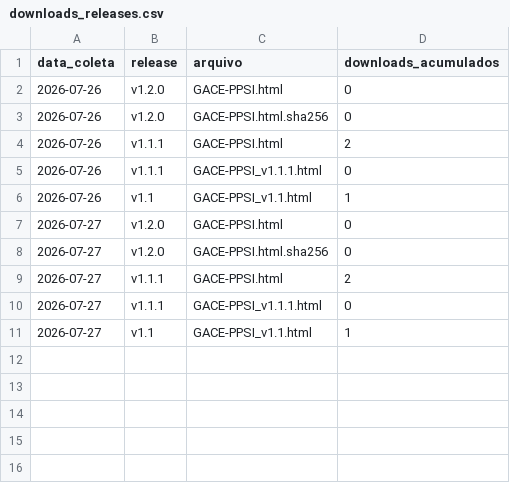
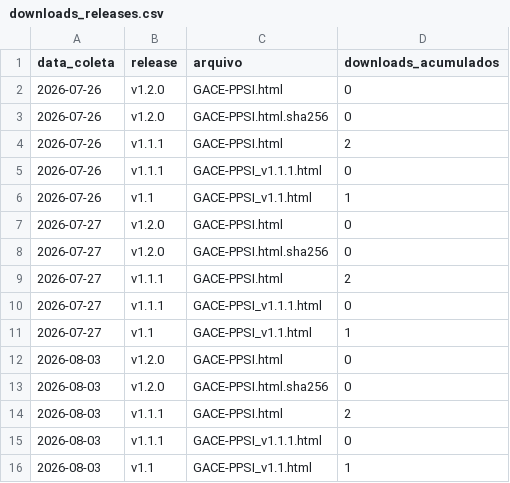
Before and after one commit to flaviotesta/gace-ppsi, a CSV file: metrics/downloads_releases.csv, drawn as a sheet.

```diff
--- a/metrics/downloads_releases.csv
+++ b/metrics/downloads_releases.csv
@@ -11 +11,6 @@ data_coleta,release,arquivo,downloads_acumulados
 2026-07-27,v1.1,GACE-PPSI_v1.1.html,1
+2026-08-03,v1.2.0,GACE-PPSI.html,0
+2026-08-03,v1.2.0,GACE-PPSI.html.sha256,0
+2026-08-03,v1.1.1,GACE-PPSI.html,2
+2026-08-03,v1.1.1,GACE-PPSI_v1.1.1.html,0
+2026-08-03,v1.1,GACE-PPSI_v1.1.html,1
```
Also changed, not shown: metrics/trafego_clones.csv, metrics/trafego_visitas.csv, 1 other file.
